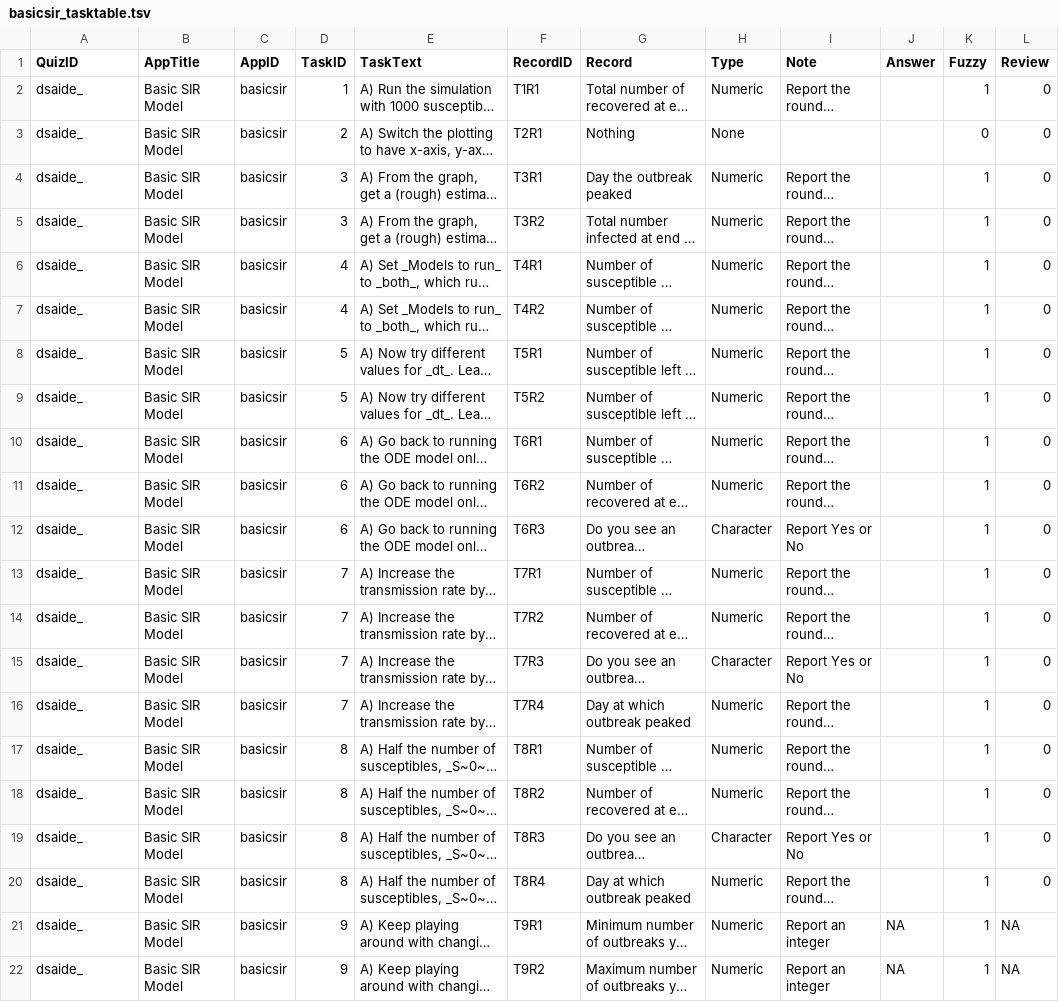
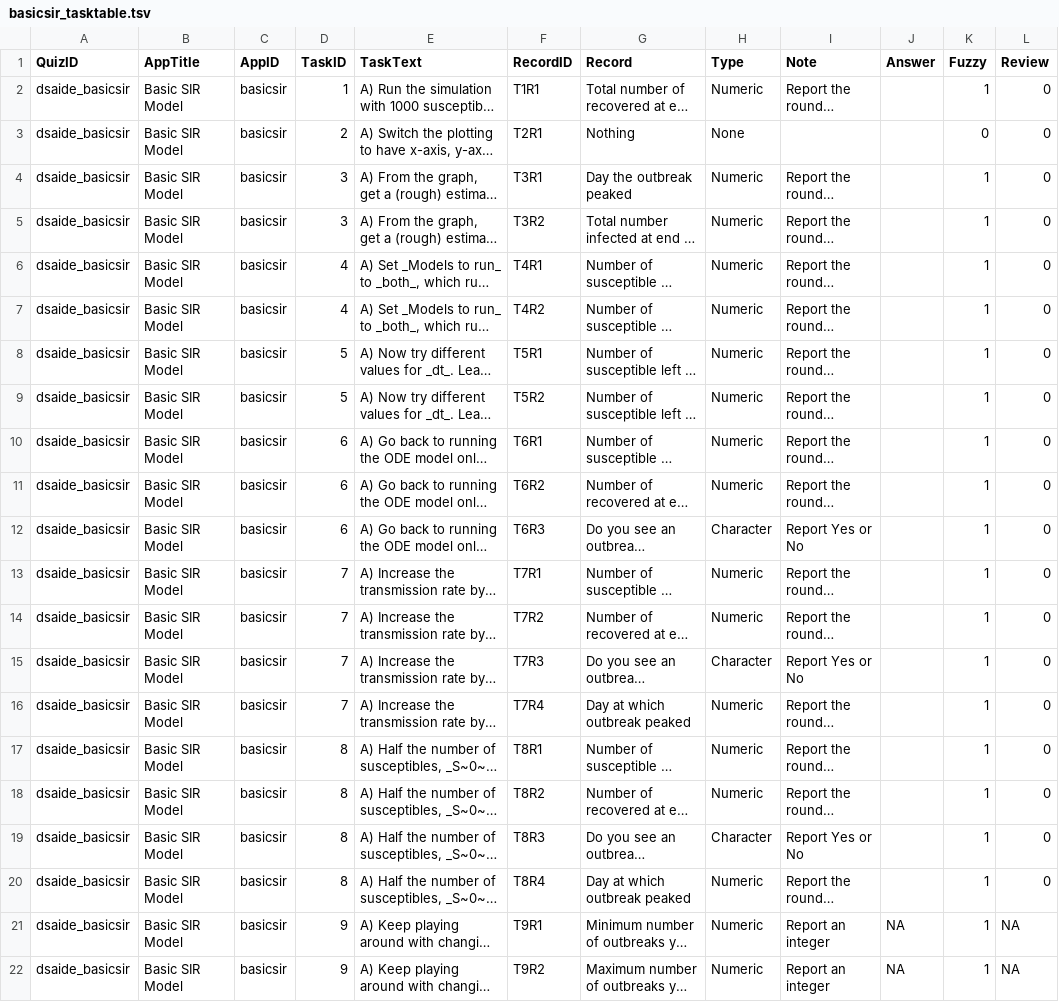
Before and after one commit to ahgroup/DSAIDE, a TSV file: inst/appinformation/basicsir_tasktable.tsv, drawn as a sheet; long unchanged cells end in …; the diff names each change by its address in the sheet, - before the commit and + after, or states it on an @@ line.

Commit message:
ed

```diff
--- a/inst/appinformation/basicsir_tasktable.tsv
+++ b/inst/appinformation/basicsir_tasktable.tsv
-A2:A22 (QuizID): dsaide_
+A2:A22 (QuizID): dsaide_basicsir
```
